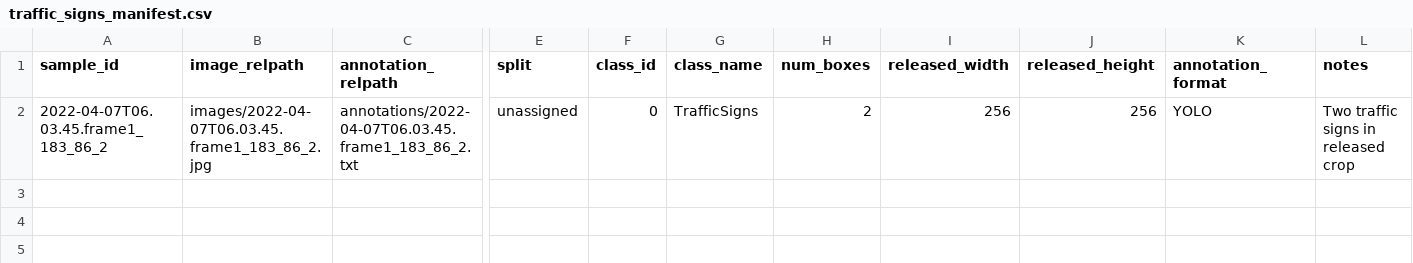
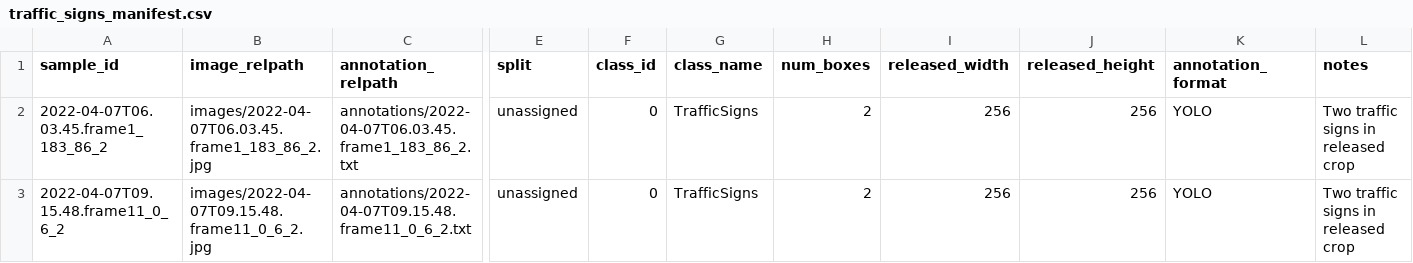
Before and after one commit to Latzi/object-centric-low-data-datasets, a CSV file: traffic_signs/metadata/traffic_signs_manifest.csv, drawn as a sheet; only a part is shown, gaps mark what is left out; rows hold the shown columns only; the diff names each change by its address in the sheet, - before the commit and + after, or states it on an @@ line.

Commit message:
Add new entry for traffic sign image and annotation

```diff
--- a/traffic_signs/metadata/traffic_signs_manifest.csv
+++ b/traffic_signs/metadata/traffic_signs_manifest.csv
+row 3: 2022-04-07T09.15.48.frame11_0_6_2 | images/2022-04-07T09.15.48.frame11_0_6_2.jpg | annotations/2022-04-07T09.15.48.frame11_0_6_2.txt | unassigned | 0 | TrafficSigns | 2 | 256 | 256 | YOLO | Two traffic signs in released crop
```
